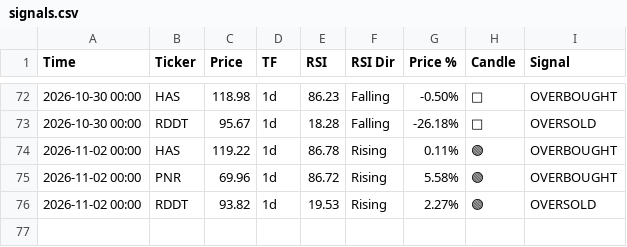
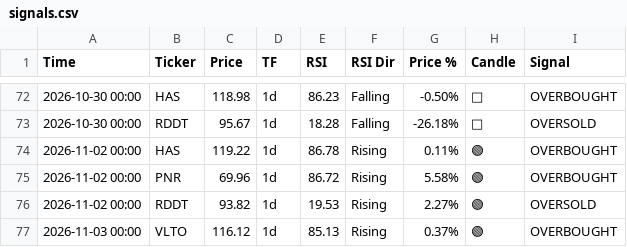
Before and after one commit to smartmoneybitesofficial-hub/rsi-scanner, a CSV file: signals.csv, drawn as a sheet; only a part is shown, gaps mark what is left out; the diff names each change by its address in the sheet, - before the commit and + after, or states it on an @@ line.

Commit message:
Update RSI signals [skip ci]

```diff
--- a/signals.csv
+++ b/signals.csv
+row 77: 2026-11-03 00:00 | VLTO | 116.12 | 1d | 85.13 | Rising | 0.37% | 🟢 | OVERBOUGHT
```
Also changed, not shown: signal_followup.csv.
